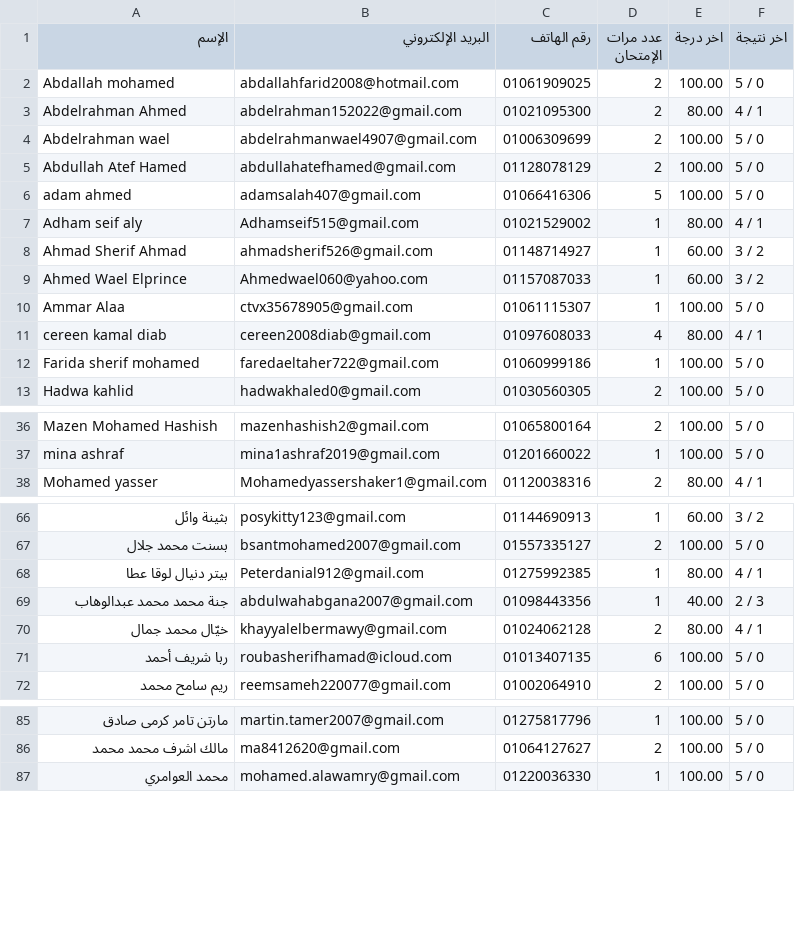
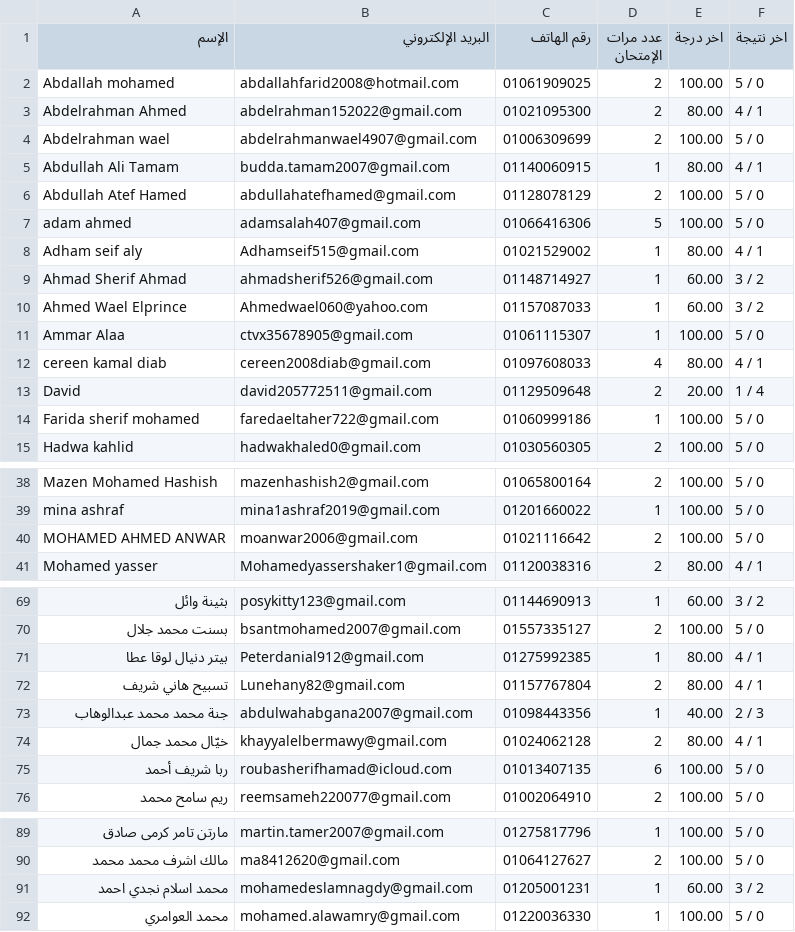
Before and after one commit to Harvovich/Marks-csv, a CSV file: 3sci.csv, drawn as a sheet; only a part is shown, gaps mark what is left out; the diff covers the shown part only.

```diff
--- a/3sci.csv
+++ b/3sci.csv
@@ -4,2 +4,3 @@
 "Abdelrahman wael","abdelrahmanwael4907@gmail.com","01006309699","2","100.00","5 / 0"
+"Abdullah Ali Tamam","budda.tamam2007@gmail.com","01140060915","1","80.00","4 / 1"
 "Abdullah Atef Hamed","abdullahatefhamed@gmail.com","01128078129","2","100.00","5 / 0"
@@ -11,2 +12,3 @@
 "cereen kamal diab","cereen2008diab@gmail.com","01097608033","4","80.00","4 / 1"
+"David","david205772511@gmail.com","01129509648","2","20.00","1 / 4"
 "Farida sherif mohamed","faredaeltaher722@gmail.com","01060999186","1","100.00","5 / 0"
@@ -37,2 +39,3 @@
 "mina ashraf","mina1ashraf2019@gmail.com","01201660022","1","100.00","5 / 0"
+"MOHAMED AHMED ANWAR","moanwar2006@gmail.com","01021116642","2","100.00","5 / 0"
 "Mohamed yasser","Mohamedyassershaker1@gmail.com","01120038316","2","80.00","4 / 1"
@@ -68,2 +71,3 @@
 "بيتر دنيال لوقا عطا","Peterdanial912@gmail.com","01275992385","1","80.00","4 / 1"
+"تسبيح هاني شريف","Lunehany82@gmail.com","01157767804","2","80.00","4 / 1"
 "جنة محمد محمد عبدالوهاب","abdulwahabgana2007@gmail.com","01098443356","1","40.00","2 / 3"
@@ -86,2 +90,3 @@
 "مالك اشرف محمد محمد","ma8412620@gmail.com","01064127627","2","100.00","5 / 0"
+"محمد اسلام نجدي احمد","mohamedeslamnagdy@gmail.com","01205001231","1","60.00","3 / 2"
 "محمد العوامري","mohamed.alawamry@gmail.com","01220036330","1","100.00","5 / 0"
```
Also changed, not shown: 1 added row elsewhere in this file.
